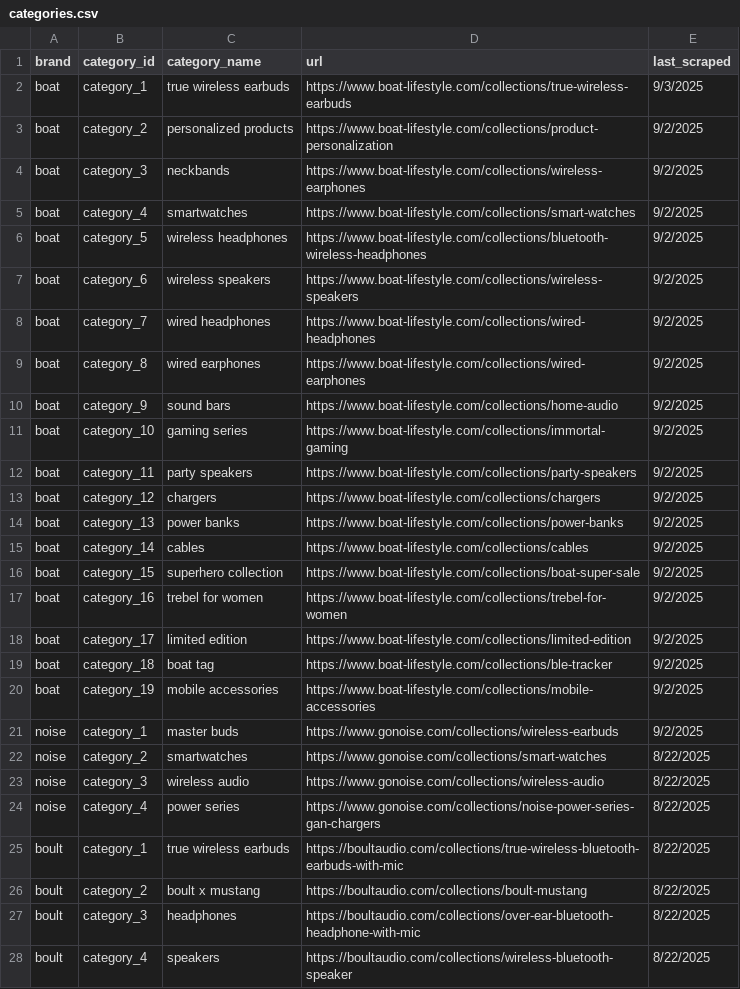
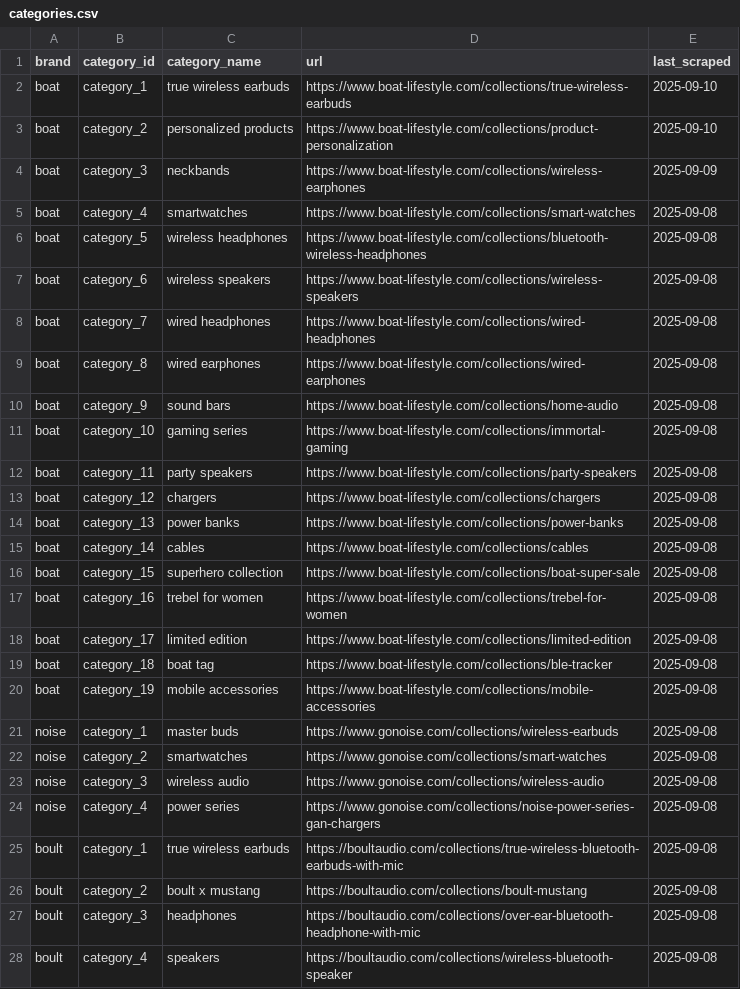
Before and after one commit to shruti2400/wearable_dataextraction, a CSV file: categories.csv, drawn as a sheet; only a part is shown; the diff covers the shown part only.

```diff
--- a/categories.csv
+++ b/categories.csv
@@ -1,28 +1,28 @@
 brand,category_id,category_name,url,last_scraped
-boat,category_1,true wireless earbuds,https://www.boat-lifestyle.com/collections/true-wireless-earbuds,9/3/2025
-boat,category_2,personalized products,https://www.boat-lifestyle.com/collections/product-personalization,9/2/2025
-boat,category_3,neckbands,https://www.boat-lifestyle.com/collections/wireless-earphones,9/2/2025
-boat,category_4,smartwatches,https://www.boat-lifestyle.com/collections/smart-watches,9/2/2025
-boat,category_5,wireless headphones,https://www.boat-lifestyle.com/collections/bluetooth-wireless-headphones,9/2/2025
-boat,category_6,wireless speakers,https://www.boat-lifestyle.com/collections/wireless-speakers,9/2/2025
-boat,category_7,wired headphones,https://www.boat-lifestyle.com/collections/wired-headphones,9/2/2025
-boat,category_8,wired earphones,https://www.boat-lifestyle.com/collections/wired-earphones,9/2/2025
-boat,category_9,sound bars,https://www.boat-lifestyle.com/collections/home-audio,9/2/2025
-boat,category_10,gaming series,https://www.boat-lifestyle.com/collections/immortal-gaming,9/2/2025
-boat,category_11,party speakers,https://www.boat-lifestyle.com/collections/party-speakers,9/2/2025
-boat,category_12,chargers,https://www.boat-lifestyle.com/collections/chargers,9/2/2025
-boat,category_13,power banks,https://www.boat-lifestyle.com/collections/power-banks,9/2/2025
-boat,category_14,cables,https://www.boat-lifestyle.com/collections/cables,9/2/2025
-boat,category_15,superhero collection,https://www.boat-lifestyle.com/collections/boat-super-sale,9/2/2025
-boat,category_16,trebel for women,https://www.boat-lifestyle.com/collections/trebel-for-women,9/2/2025
-boat,category_17,limited edition,https://www.boat-lifestyle.com/collections/limited-edition,9/2/2025
-boat,category_18,boat tag,https://www.boat-lifestyle.com/collections/ble-tracker,9/2/2025
-boat,category_19,mobile accessories,https://www.boat-lifestyle.com/collections/mobile-accessories,9/2/2025
-noise,category_1,master buds,https://www.gonoise.com/collections/wireless-earbuds,9/2/2025
-noise,category_2,smartwatches,https://www.gonoise.com/collections/smart-watches,8/22/2025
-noise,category_3,wireless audio,https://www.gonoise.com/collections/wireless-audio,8/22/2025
-noise,category_4,power series,https://www.gonoise.com/collections/noise-power-series-gan-chargers,8/22/2025
-boult,category_1,true wireless earbuds,https://boultaudio.com/collections/true-wireless-bluetooth-earbuds-with-mic,8/22/2025
-boult,category_2,boult x mustang,https://boultaudio.com/collections/boult-mustang,8/22/2025
-boult,category_3,headphones,https://boultaudio.com/collections/over-ear-bluetooth-headphone-with-mic,8/22/2025
-boult,category_4,speakers,https://boultaudio.com/collections/wireless-bluetooth-speaker,8/22/2025
+boat,category_1,true wireless earbuds,https://www.boat-lifestyle.com/collections/true-wireless-earbuds,2025-09-10
+boat,category_2,personalized products,https://www.boat-lifestyle.com/collections/product-personalization,2025-09-10
+boat,category_3,neckbands,https://www.boat-lifestyle.com/collections/wireless-earphones,2025-09-09
+boat,category_4,smartwatches,https://www.boat-lifestyle.com/collections/smart-watches,2025-09-08
+boat,category_5,wireless headphones,https://www.boat-lifestyle.com/collections/bluetooth-wireless-headphones,2025-09-08
+boat,category_6,wireless speakers,https://www.boat-lifestyle.com/collections/wireless-speakers,2025-09-08
+boat,category_7,wired headphones,https://www.boat-lifestyle.com/collections/wired-headphones,2025-09-08
+boat,category_8,wired earphones,https://www.boat-lifestyle.com/collections/wired-earphones,2025-09-08
+boat,category_9,sound bars,https://www.boat-lifestyle.com/collections/home-audio,2025-09-08
+boat,category_10,gaming series,https://www.boat-lifestyle.com/collections/immortal-gaming,2025-09-08
+boat,category_11,party speakers,https://www.boat-lifestyle.com/collections/party-speakers,2025-09-08
+boat,category_12,chargers,https://www.boat-lifestyle.com/collections/chargers,2025-09-08
+boat,category_13,power banks,https://www.boat-lifestyle.com/collections/power-banks,2025-09-08
+boat,category_14,cables,https://www.boat-lifestyle.com/collections/cables,2025-09-08
+boat,category_15,superhero collection,https://www.boat-lifestyle.com/collections/boat-super-sale,2025-09-08
+boat,category_16,trebel for women,https://www.boat-lifestyle.com/collections/trebel-for-women,2025-09-08
+boat,category_17,limited edition,https://www.boat-lifestyle.com/collections/limited-edition,2025-09-08
+boat,category_18,boat tag,https://www.boat-lifestyle.com/collections/ble-tracker,2025-09-08
+boat,category_19,mobile accessories,https://www.boat-lifestyle.com/collections/mobile-accessories,2025-09-08
+noise,category_1,master buds,https://www.gonoise.com/collections/wireless-earbuds,2025-09-08
+noise,category_2,smartwatches,https://www.gonoise.com/collections/smart-watches,2025-09-08
+noise,category_3,wireless audio,https://www.gonoise.com/collections/wireless-audio,2025-09-08
+noise,category_4,power series,https://www.gonoise.com/collections/noise-power-series-gan-chargers,2025-09-08
+boult,category_1,true wireless earbuds,https://boultaudio.com/collections/true-wireless-bluetooth-earbuds-with-mic,2025-09-08
+boult,category_2,boult x mustang,https://boultaudio.com/collections/boult-mustang,2025-09-08
+boult,category_3,headphones,https://boultaudio.com/collections/over-ear-bluetooth-headphone-with-mic,2025-09-08
+boult,category_4,speakers,https://boultaudio.com/collections/wireless-bluetooth-speaker,2025-09-08
```
Also changed, not shown: 6 edited cells elsewhere in this file, data/noise/noise_category_1_faqs.csv, data/noise/noise_category_1_features.csv, 32 other files.
